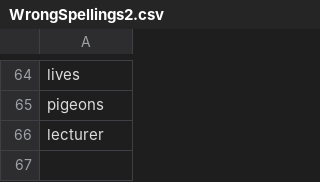
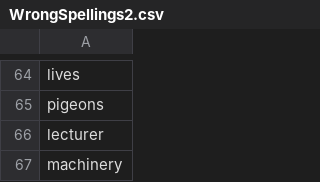
Before and after one commit to bmanishreddy/EnglishSpellings, a CSV file: SpellingSheets/WrongSpellings2.csv, drawn as a sheet; only a part is shown, gaps mark what is left out; the diff names each change by its address in the sheet, - before the commit and + after, or states it on an @@ line.

Commit message:
Update WrongSpellings2.csv

```diff
--- a/SpellingSheets/WrongSpellings2.csv
+++ b/SpellingSheets/WrongSpellings2.csv
+row 67: machinery
```
